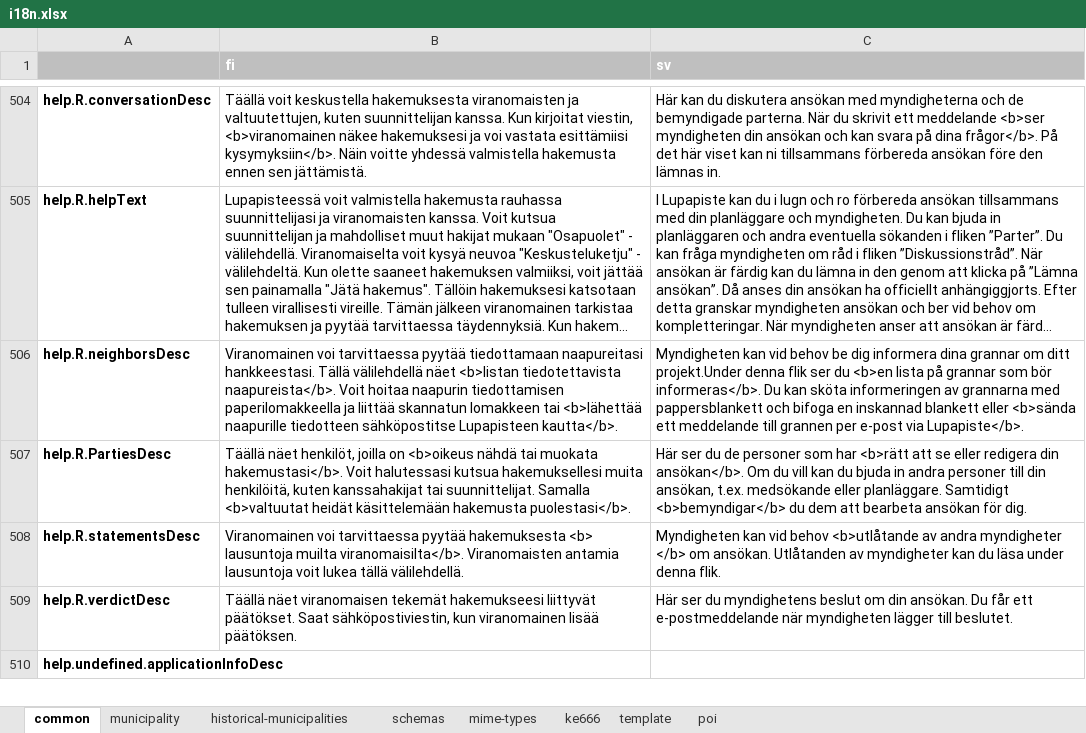
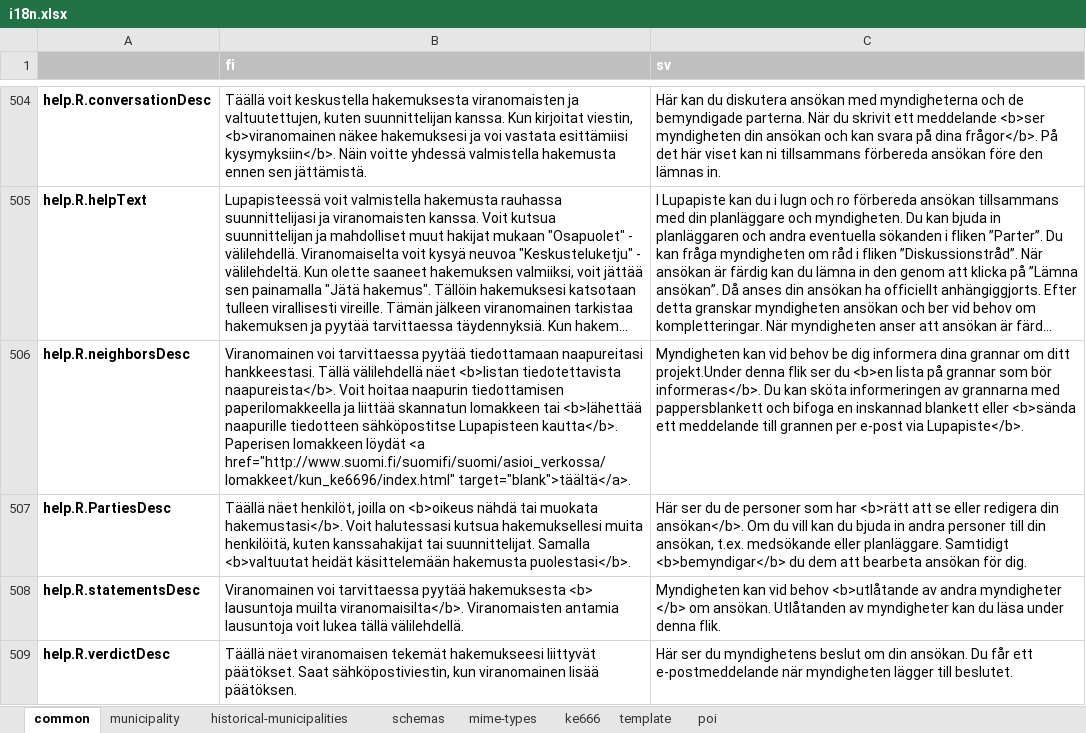
Before and after one commit to lupapiste/lupapiste, an Excel workbook: resources/i18n.xlsx, sheet common, drawn as a sheet; only a part is shown, gaps mark what is left out; the shorter side is filled out with more unchanged rows; long unchanged cells end in …; values as stored, in another font and other column widths than the file's, no borders; conditional formats not drawn; the diff names each change by its address in the sheet, - before the commit and + after, or states it on an @@ line.

```diff
--- a/resources/i18n.xlsx (sheet common)
+++ b/resources/i18n.xlsx (sheet common)
-B506 (fi): …Lupapisteen kautta</b>.
+B506 (fi): …Lupapisteen kautta</b>. Paperisen lomakkeen löydät <a href="http://www.suomi.fi/suomifi/suomi/asioi_verkossa/lomakkeet/kun_ke6696/index.html" target="blank">täältä</a>.
```
Also changed, not shown: 1 other file.
